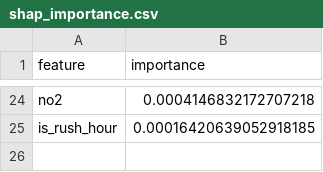
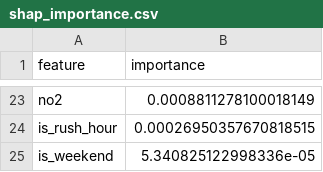
Before and after one commit to Khadija-Zulfiqar/aqi-forecasting, a CSV file: models/shap_importance.csv, drawn as a sheet; only a part is shown, gaps mark what is left out; addresses are those after the commit; the diff covers the shown part only; the diff names each change by its address in the sheet, - before the commit and + after, or states it on an @@ line.

```diff
--- a/models/shap_importance.csv
+++ b/models/shap_importance.csv
-B23 (importance): 0.0004146832172707218
+B23 (importance): 0.0008811278100018149
-B24 (importance): 0.00016420639052918185
+B24 (importance): 0.00026950357670818515
+row 25: is_weekend | 5.340825122998336e-05
```
Also changed, not shown: 12 added rows, 13 removed rows and 9 edited cells elsewhere in this file, 3 other files.
